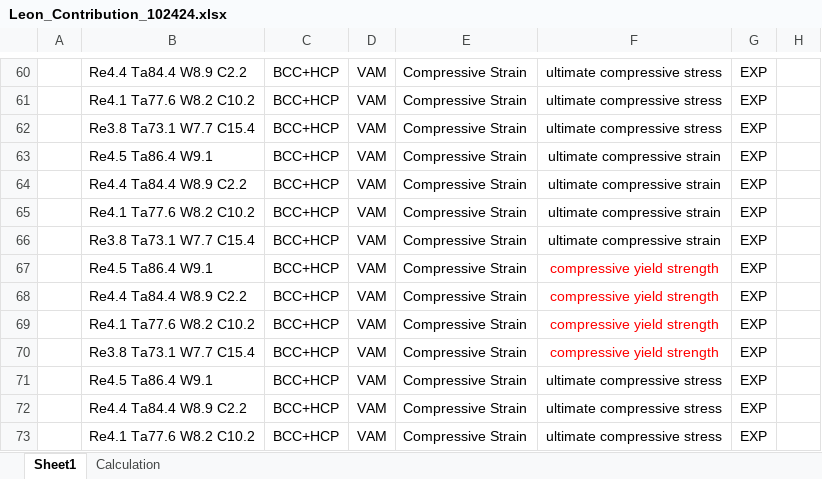
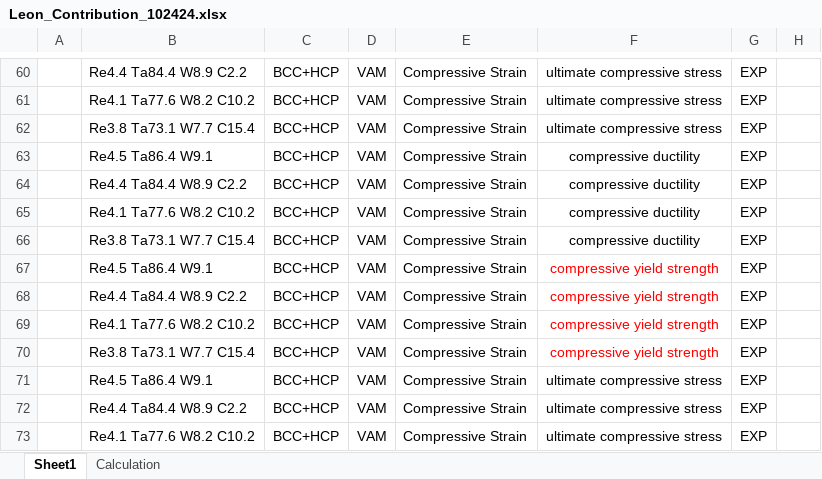
Before and after one commit to Leon-526/ULTERA-contribute-Leon, an Excel workbook: Leon_Contribution_102424.xlsx, sheet Sheet1, drawn as a sheet; only a part is shown, gaps mark what is left out; values as stored, in another font and other column widths than the file's, no borders; the diff names each change by its address in the sheet, - before the commit and + after, or states it on an @@ line.

```diff
--- a/Leon_Contribution_102424.xlsx (sheet Sheet1)
+++ b/Leon_Contribution_102424.xlsx (sheet Sheet1)
-F63:F66: ultimate compressive strain
+F63:F66: compressive ductility
```
Also changed, not shown: sheet Calculation, Leon_Contribution_November.xlsx.
